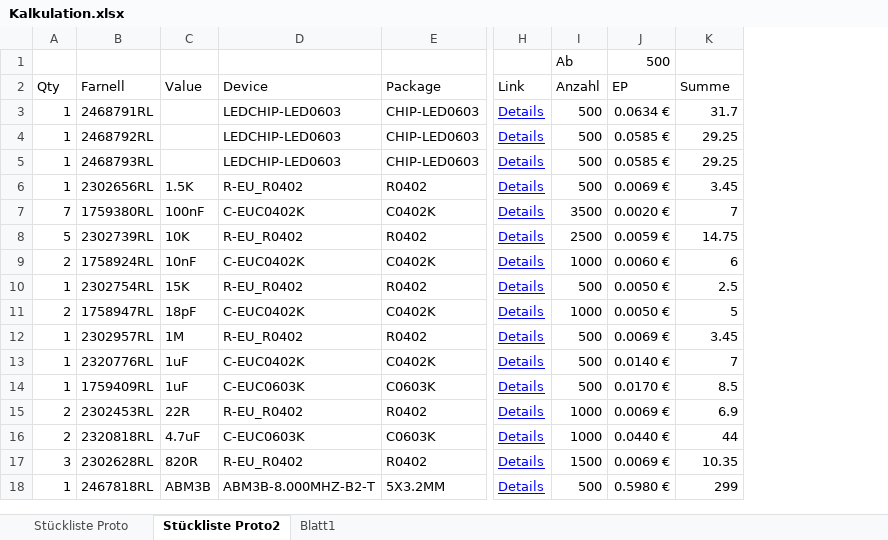
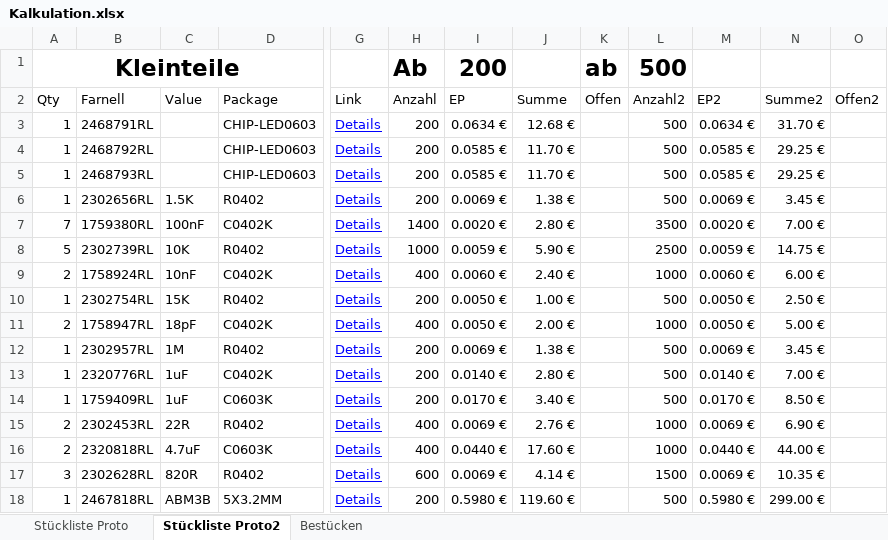
Before and after one commit to cemizm/AnySensePro, an Excel workbook: Hardware/Pro/Kalkulation.xlsx, sheet Stückliste Proto2, drawn as a sheet; only a part is shown, gaps mark what is left out; values as stored, in another font and other column widths than the file's, no borders; table styles not drawn; removed rows and columns are numbered as before the commit, all else as after; rows hold the shown columns only; the diff covers the shown part only; the diff names each change by its address in the sheet, - before the commit and + after, or states it on an @@ line.

```diff
--- a/Hardware/Pro/Kalkulation.xlsx (sheet Stückliste Proto2)
+++ b/Hardware/Pro/Kalkulation.xlsx (sheet Stückliste Proto2)
-sheet tab: Blatt1
+sheet tab: Bestücken
-column D (Device), rows 3-18: LEDCHIP-LED0603 | LEDCHIP-LED0603 | LEDCHIP-LED0603 | R-EU_R0402 | C-EUC0402K | R-EU_R0402 | C-EUC0402K | R-EU_R0402 | C-EUC0402K | R-EU_R0402 | C-EUC0402K | C-EUC0603K | R-EU_R0402 | C-EUC0603K | R-EU_R0402 | ABM3B-8.000MHZ-B2-T
+column K (Offen), empty
+column L (Anzahl2), rows 3-18: 500 | 500 | 500 | 500 | 3500 | 2500 | 1000 | 500 | 1000 | 500 | 500 | 500 | 1000 | 1000 | 1500 | 500
+column M (EP2), rows 3-18: 0.0634 € | 0.0585 € | 0.0585 € | 0.0069 € | 0.0020 € | 0.0059 € | 0.0060 € | 0.0050 € | 0.0050 € | 0.0069 € | 0.0140 € | 0.0170 € | 0.0069 € | 0.0440 € | 0.0069 € | 0.5980 €
+column N (Summe2), rows 3-18: 31.70 € | 29.25 € | 29.25 € | 3.45 € | 7.00 € | 14.75 € | 6.00 € | 2.50 € | 5.00 € | 3.45 € | 7.00 € | 8.50 € | 6.90 € | 44.00 € | 10.35 € | 299.00 €
+column O (Offen2), empty
-row 1:  |  |  |  |  |  | Ab | 500
+row 1: Kleinteile |  |  |  |  | Ab | 200 |  | ab | 500
-H3:H6 (Anzahl): 500
+H3:H6 (Anzahl): 200
-J3 (Summe): 31.7
+J3 (Summe): 12.68 €
-J4:J5 (Summe): 29.25
+J4:J5 (Summe): 11.70 €
-J6 (Summe): 3.45
+J6 (Summe): 1.38 €
-H7 (Anzahl): 3500
+H7 (Anzahl): 1400
-J7 (Summe): 7
+J7 (Summe): 2.80 €
-H8 (Anzahl): 2500
+H8 (Anzahl): 1000
-J8 (Summe): 14.75
+J8 (Summe): 5.90 €
-H9 (Anzahl): 1000
+H9 (Anzahl): 400
-J9 (Summe): 6
+J9 (Summe): 2.40 €
-H10 (Anzahl): 500
+H10 (Anzahl): 200
-J10 (Summe): 2.5
+J10 (Summe): 1.00 €
-H11 (Anzahl): 1000
+H11 (Anzahl): 400
-J11 (Summe): 5
+J11 (Summe): 2.00 €
-H12:H14 (Anzahl): 500
+H12:H14 (Anzahl): 200
-J12 (Summe): 3.45
+J12 (Summe): 1.38 €
-J13 (Summe): 7
+J13 (Summe): 2.80 €
-J14 (Summe): 8.5
+J14 (Summe): 3.40 €
-H15:H16 (Anzahl): 1000
+H15:H16 (Anzahl): 400
-J15 (Summe): 6.9
+J15 (Summe): 2.76 €
-J16 (Summe): 44
+J16 (Summe): 17.60 €
-H17 (Anzahl): 1500
+H17 (Anzahl): 600
-J17 (Summe): 10.35
+J17 (Summe): 4.14 €
-H18 (Anzahl): 500
+H18 (Anzahl): 200
-J18 (Summe): 299
+J18 (Summe): 119.60 €
```
Also changed, not shown: 21 added rows, 2 removed rows and 15 edited cells elsewhere in this sheet, sheet Bestücken, formulas that keep their value, 7 other files.
